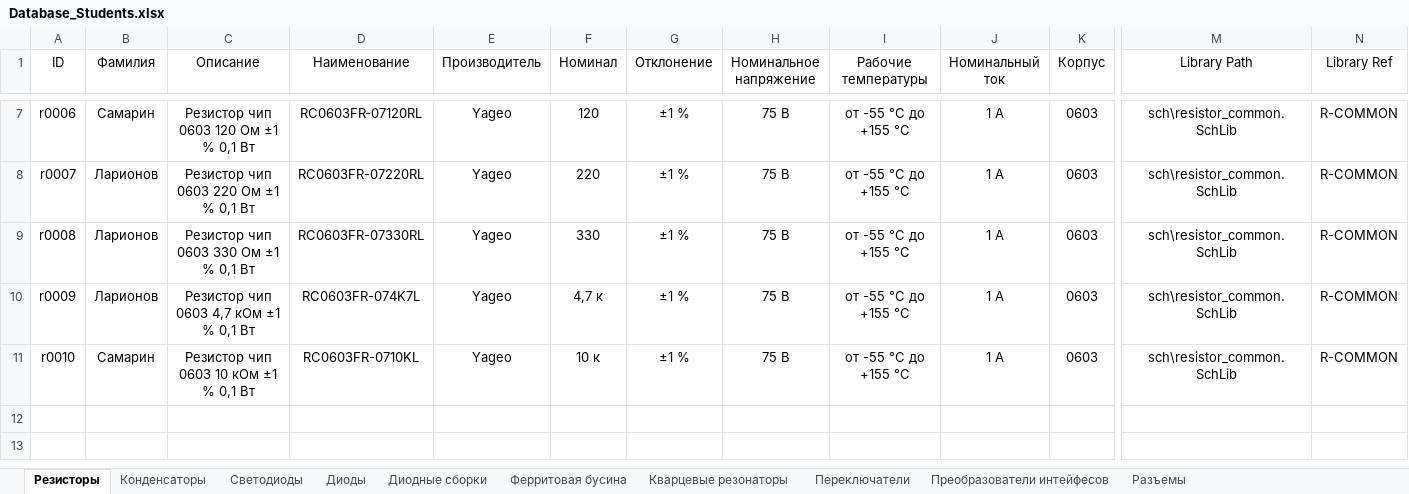
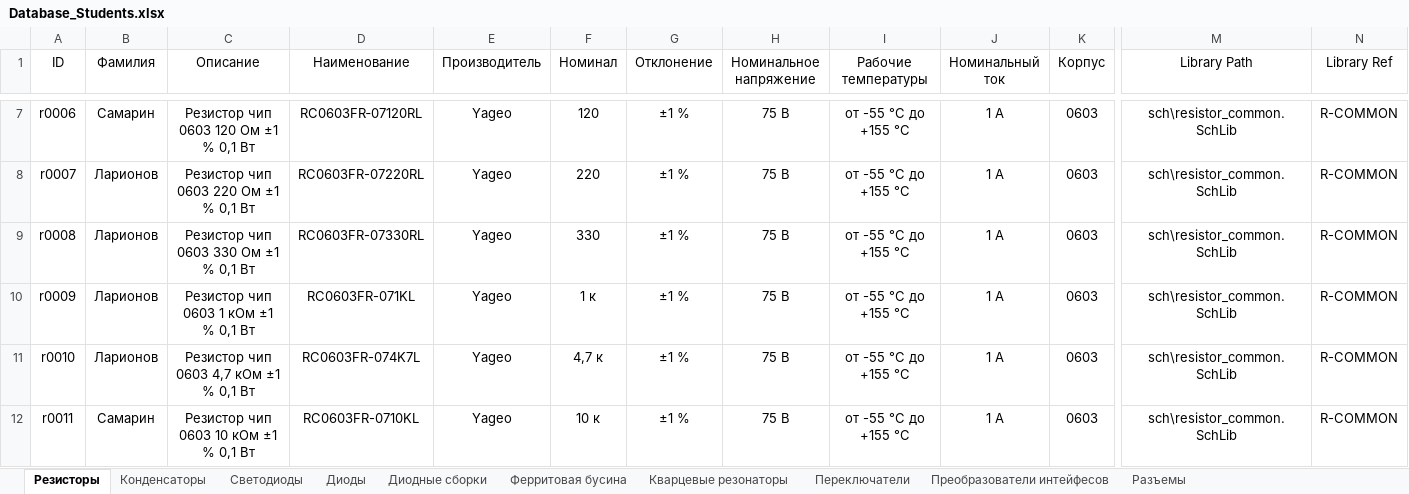
Before and after one commit to TonyCooT/Altium_BEng, an Excel workbook: library/Database_Students.xlsx, sheet Резисторы, drawn as a sheet; only a part is shown, gaps mark what is left out; values as stored, in another font and other column widths than the file's, no borders; rows hold the shown columns only; the diff names each change by its address in the sheet, - before the commit and + after, or states it on an @@ line.

Commit message:
Добавил резистор
На 1 кОм

```diff
--- a/library/Database_Students.xlsx (sheet Резисторы)
+++ b/library/Database_Students.xlsx (sheet Резисторы)
-C10 (Описание): Резистор чип 0603 4,7 кОм ±1 % 0,1 Вт
+C10 (Описание): Резистор чип 0603 1 кОм ±1 % 0,1 Вт
-D10 (Наименование): RC0603FR-074K7L
+D10 (Наименование): RC0603FR-071KL
-F10 (Номинал): 4,7 к
+F10 (Номинал): 1 к
-B11 (Фамилия): Самарин
+B11 (Фамилия): Ларионов
-C11 (Описание): Резистор чип 0603 10 кОм ±1 % 0,1 Вт
+C11 (Описание): Резистор чип 0603 4,7 кОм ±1 % 0,1 Вт
-D11 (Наименование): RC0603FR-0710KL
+D11 (Наименование): RC0603FR-074K7L
-F11 (Номинал): 10 к
+F11 (Номинал): 4,7 к
+row 12: r0011 | Самарин | Резистор чип 0603 10 кОм ±1 % 0,1 Вт | RC0603FR-0710KL | Yageo | 10 к | ±1 % | 75 В | от -55 °С до +155 °С | 1 А | 0603 | sch\resistor_common.SchLib | R-COMMON
```
